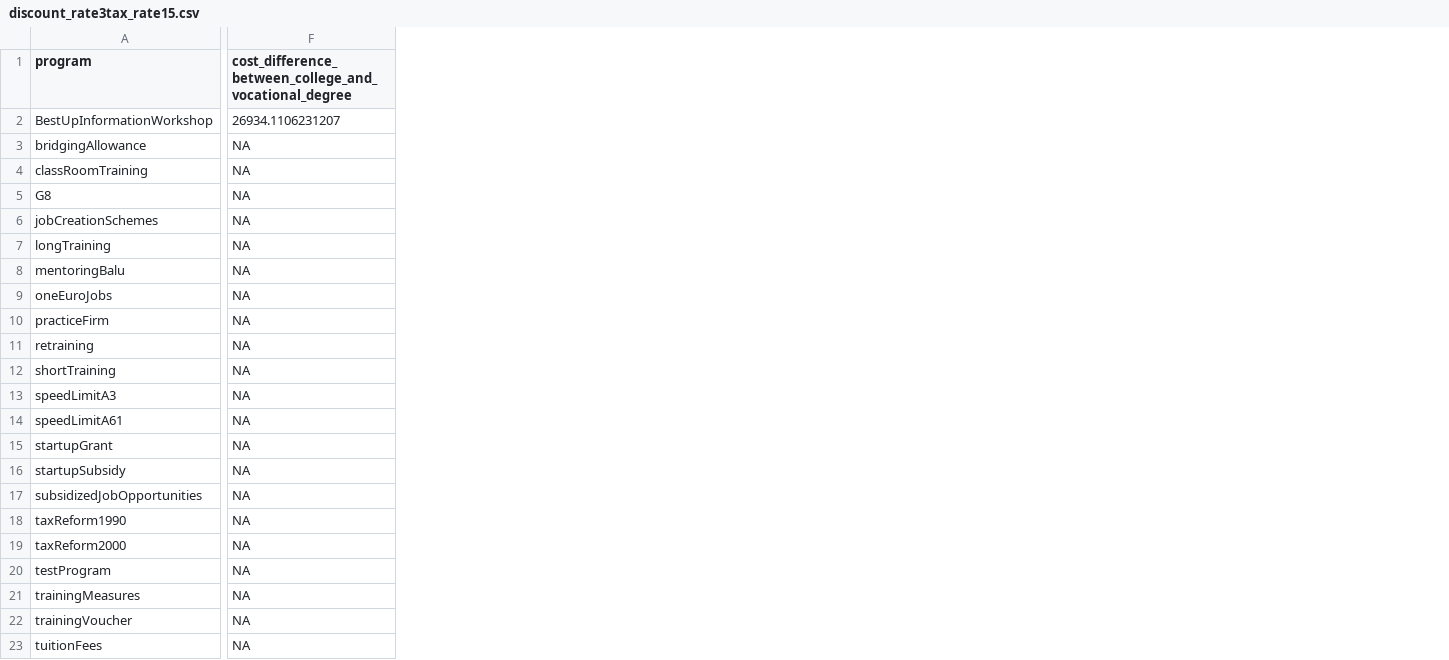
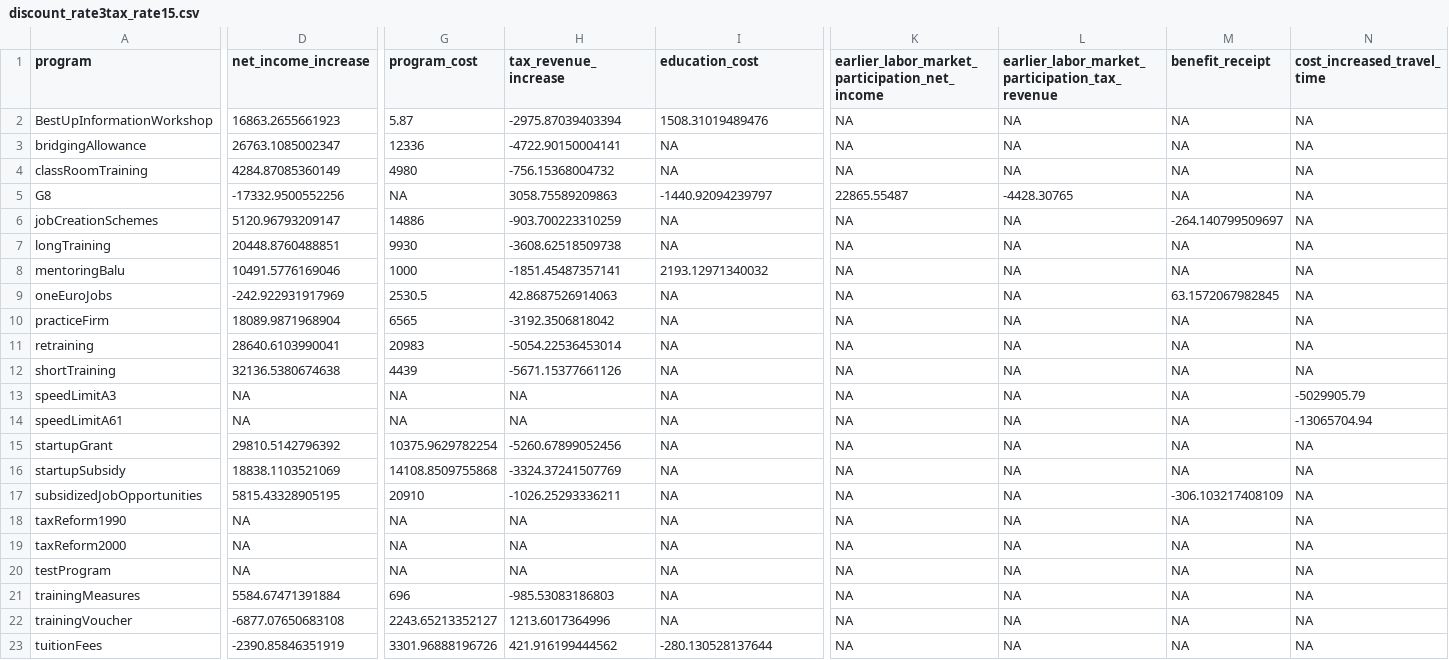
Before and after one commit to sbischl/sbischl.github.io, a CSV file: csv/discount_rate3tax_rate15.csv, drawn as a sheet; only a part is shown, gaps mark what is left out; addresses are those after the commit; the diff covers the shown part only; the diff names each change by its address in the sheet, - before the commit and + after, or states it on an @@ line.

```diff
--- a/csv/discount_rate3tax_rate15.csv
+++ b/csv/discount_rate3tax_rate15.csv
+column D (net_income_increase), rows 2-23: 16863.2655661923 | 26763.1085002347 | 4284.87085360149 | -17332.9500552256 | 5120.96793209147 | 20448.8760488851 | 10491.5776169046 | -242.922931917969 | 18089.9871968904 | 28640.6103990041 | 32136.5380674638 | NA | NA | 29810.5142796392 | 18838.1103521069 | 5815.43328905195 | NA | NA | NA | 5584.67471391884 | -6877.07650683108 | -2390.85846351919
+column G (program_cost), rows 2-23: 5.87 | 12336 | 4980 | NA | 14886 | 9930 | 1000 | 2530.5 | 6565 | 20983 | 4439 | NA | NA | 10375.9629782254 | 14108.8509755868 | 20910 | NA | NA | NA | 696 | 2243.65213352127 | 3301.96888196726
+column H (tax_revenue_increase), rows 2-23: -2975.87039403394 | -4722.90150004141 | -756.15368004732 | 3058.75589209863 | -903.700223310259 | -3608.62518509738 | -1851.45487357141 | 42.8687526914063 | -3192.3506818042 | -5054.22536453014 | -5671.15377661126 | NA | NA | -5260.67899052456 | -3324.37241507769 | -1026.25293336211 | NA | NA | NA | -985.53083186803 | 1213.6017364996 | 421.916199444562
+column K, rows 1-23: earlier_labor_market_participation_net_income | NA | NA | NA | 22865.55487 | NA | NA | NA | NA | NA | NA | NA | NA | NA | NA | NA | NA | NA | NA | NA | NA | NA | NA
+column L, rows 1-23: earlier_labor_market_participation_tax_revenue | NA | NA | NA | -4428.30765 | NA | NA | NA | NA | NA | NA | NA | NA | NA | NA | NA | NA | NA | NA | NA | NA | NA | NA
+column M (benefit_receipt), rows 2-23: NA | NA | NA | NA | -264.140799509697 | NA | NA | 63.1572067982845 | NA | NA | NA | NA | NA | NA | NA | -306.103217408109 | NA | NA | NA | NA | NA | NA
+column N (cost_increased_travel_time), rows 2-23: NA | NA | NA | NA | NA | NA | NA | NA | NA | NA | NA | -5029905.79 | -13065704.94 | NA | NA | NA | NA | NA | NA | NA | NA | NA
-I1: cost_difference_between_college_and_vocational_degree
+I1: education_cost
-I2 (education_cost): 26934.1106231207
+I2 (education_cost): 1508.31019489476
-I5 (education_cost): NA
+I5 (education_cost): -1440.92094239797
-I8 (education_cost): NA
+I8 (education_cost): 2193.12971340032
-I23 (education_cost): NA
+I23 (education_cost): -280.130528137644
```
Also changed, not shown: 10 added columns and 11 edited cells elsewhere in this file, csv/discount_rate1tax_rate15.csv, csv/discount_rate1tax_rate45.csv, 19 other files.
